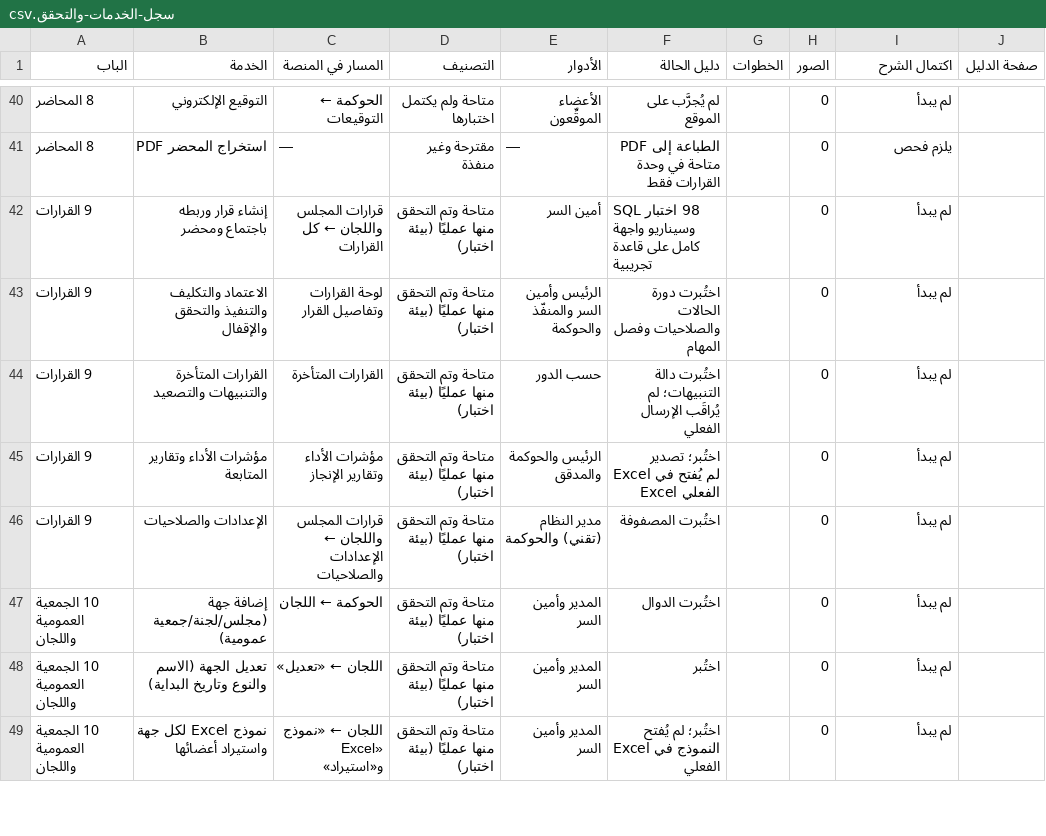
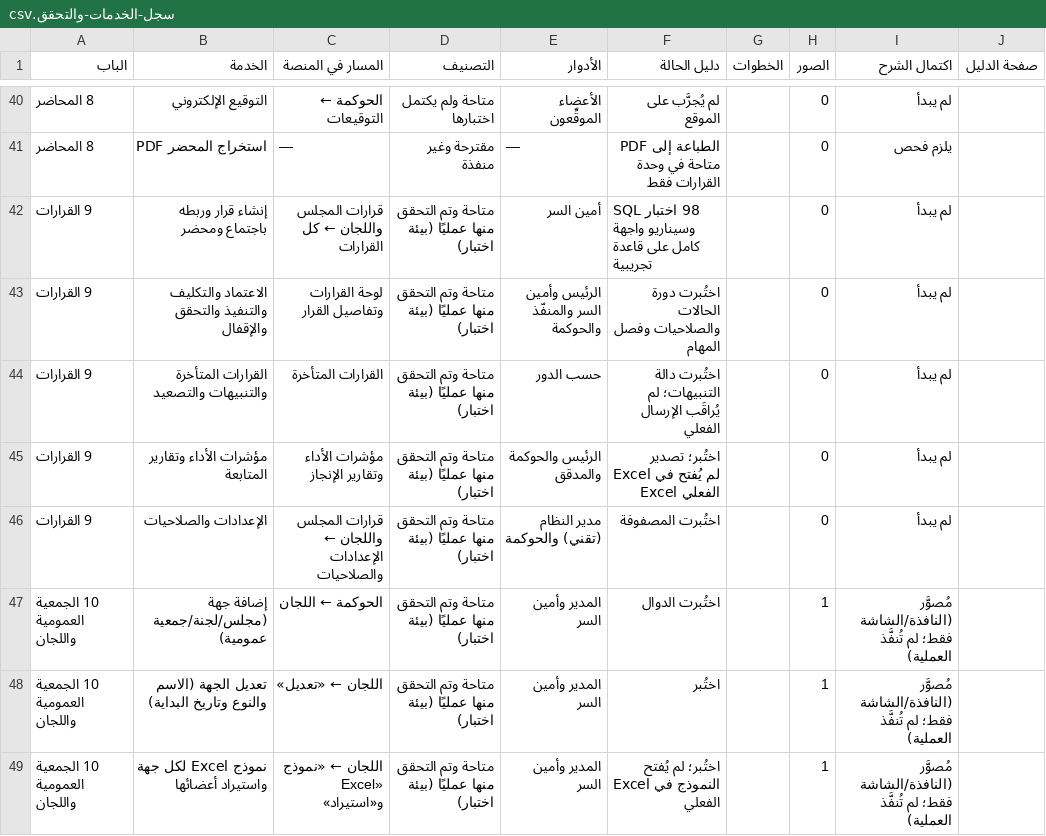
Before and after one commit to m0440145-svg/meetings, a CSV file: docs/دليل-المستخدم-المصور/سجل-الخدمات-والتحقق.csv, drawn as a sheet; only a part is shown, gaps mark what is left out; the diff covers the shown part only.

```diff
--- a/docs/دليل-المستخدم-المصور/سجل-الخدمات-والتحقق.csv
+++ b/docs/دليل-المستخدم-المصور/سجل-الخدمات-والتحقق.csv
@@ -46,4 +46,4 @@
 9 القرارات,الإعدادات والصلاحيات,قرارات المجلس واللجان ← الإعدادات والصلاحيات,متاحة وتم التحقق منها عمليًا (بيئة اختبار),مدير النظام (تقني) والحوكمة,اختُبرت المصفوفة,,0,لم يبدأ,
-10 الجمعية العمومية واللجان,إضافة جهة (مجلس/لجنة/جمعية عمومية),الحوكمة ← اللجان,متاحة وتم التحقق منها عمليًا (بيئة اختبار),المدير وأمين السر,اختُبرت الدوال,,0,لم يبدأ,
-10 الجمعية العمومية واللجان,تعديل الجهة (الاسم والنوع وتاريخ البداية),اللجان ← «تعديل»,متاحة وتم التحقق منها عمليًا (بيئة اختبار),المدير وأمين السر,اختُبر,,0,لم يبدأ,
-10 الجمعية العمومية واللجان,نموذج Excel لكل جهة واستيراد أعضائها,اللجان ← «نموذج Excel» و«استيراد»,متاحة وتم التحقق منها عمليًا (بيئة اختبار),المدير وأمين السر,اختُبر؛ لم يُفتح النموذج في Excel الفعلي,,0,لم يبدأ,
+10 الجمعية العمومية واللجان,إضافة جهة (مجلس/لجنة/جمعية عمومية),الحوكمة ← اللجان,متاحة وتم التحقق منها عمليًا (بيئة اختبار),المدير وأمين السر,اختُبرت الدوال,,1,مُصوَّر (النافذة/الشاشة فقط؛ لم تُنفَّذ العملية),
+10 الجمعية العمومية واللجان,تعديل الجهة (الاسم والنوع وتاريخ البداية),اللجان ← «تعديل»,متاحة وتم التحقق منها عمليًا (بيئة اختبار),المدير وأمين السر,اختُبر,,1,مُصوَّر (النافذة/الشاشة فقط؛ لم تُنفَّذ العملية),
+10 الجمعية العمومية واللجان,نموذج Excel لكل جهة واستيراد أعضائها,اللجان ← «نموذج Excel» و«استيراد»,متاحة وتم التحقق منها عمليًا (بيئة اختبار),المدير وأمين السر,اختُبر؛ لم يُفتح النموذج في Excel الفعلي,,1,مُصوَّر (النافذة/الشاشة فقط؛ لم تُنفَّذ العملية),
```
Also changed, not shown: 24 edited cells elsewhere in this file, 16 other files.
